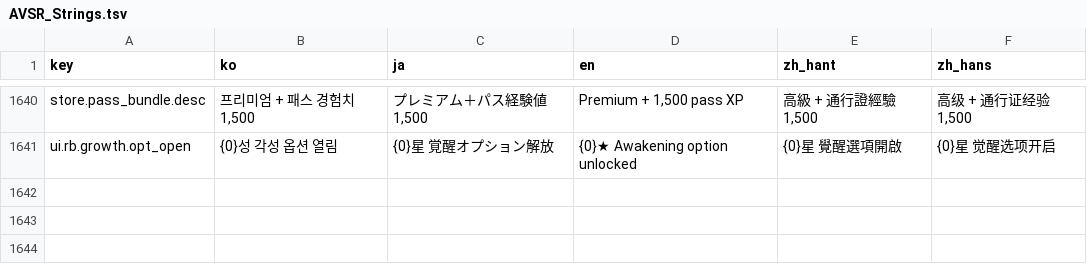
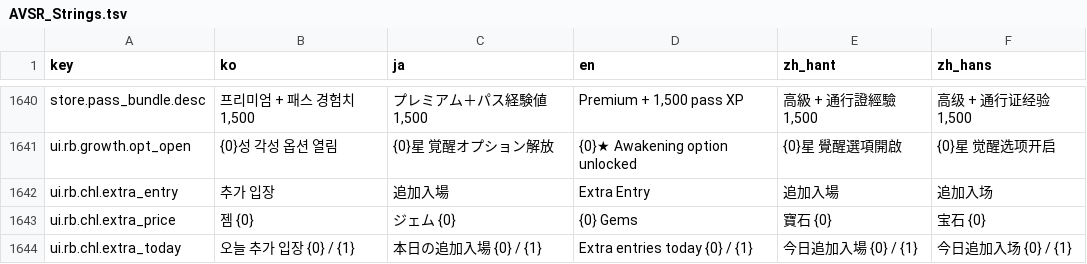
Before and after one commit to inpiawon-ui/AvengingSprit, a TSV file: Projects/AVSR/Localization/AVSR_Strings.tsv, drawn as a sheet; only a part is shown, gaps mark what is left out.

```diff
--- a/Projects/AVSR/Localization/AVSR_Strings.tsv
+++ b/Projects/AVSR/Localization/AVSR_Strings.tsv
@@ -1641 +1641,4 @@ store.pass_bundle.desc	프리미엄 + 패스 경험치 1,500	プレミアム＋
 ui.rb.growth.opt_open	{0}성 각성 옵션 열림	{0}星 覚醒オプション解放	{0}★ Awakening option unlocked	{0}星 覺醒選項開啟	{0}星 觉醒选项开启
+ui.rb.chl.extra_entry	추가 입장	追加入場	Extra Entry	追加入場	追加入场
+ui.rb.chl.extra_price	젬 {0}	ジェム {0}	{0} Gems	寶石 {0}	宝石 {0}
+ui.rb.chl.extra_today	오늘 추가 입장 {0} / {1}	本日の追加入場 {0} / {1}	Extra entries today {0} / {1}	今日追加入場 {0} / {1}	今日追加入场 {0} / {1}
```
Also changed, not shown: Projects/AVSR/Localization/rb_strings_challenge.tsv, 3 other files.
